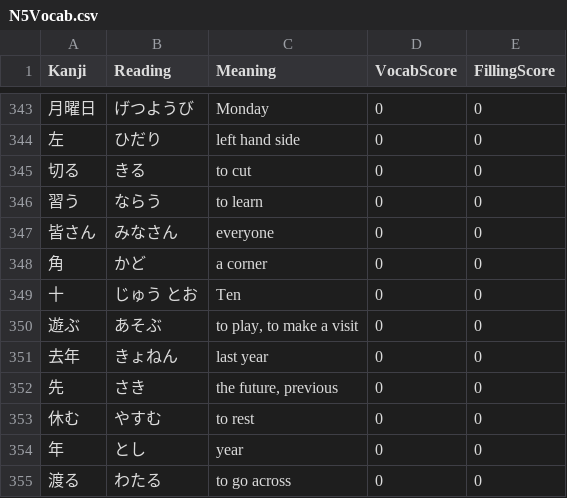
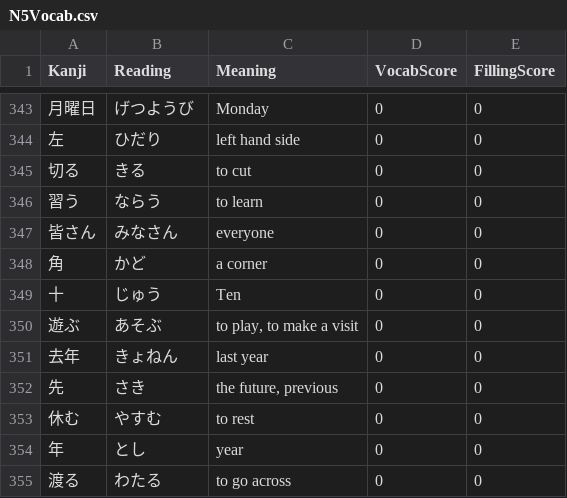
Before and after one commit to eduardob999/kanji-practice-app, a CSV file: practicejapanese/data/N5Vocab.csv, drawn as a sheet; only a part is shown, gaps mark what is left out.

```diff
--- a/practicejapanese/data/N5Vocab.csv
+++ b/practicejapanese/data/N5Vocab.csv
@@ -348,3 +348,3 @@ Kanji,Reading,Meaning,VocabScore,FillingScore
 角,かど,a corner,0,0
-十,じゅう とお,Ten,0,0
+十,じゅう,Ten,0,0
 遊ぶ,あそぶ,"to play, to make a visit",0,0
```
Also changed, not shown: 7 other files.
